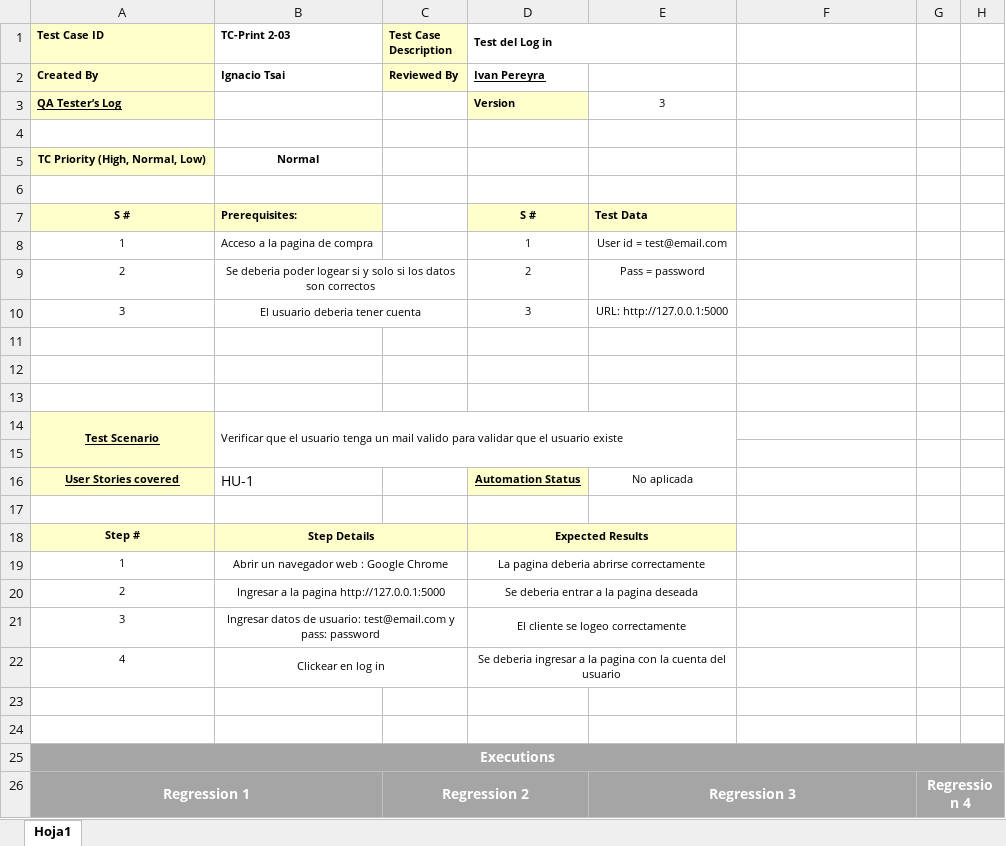
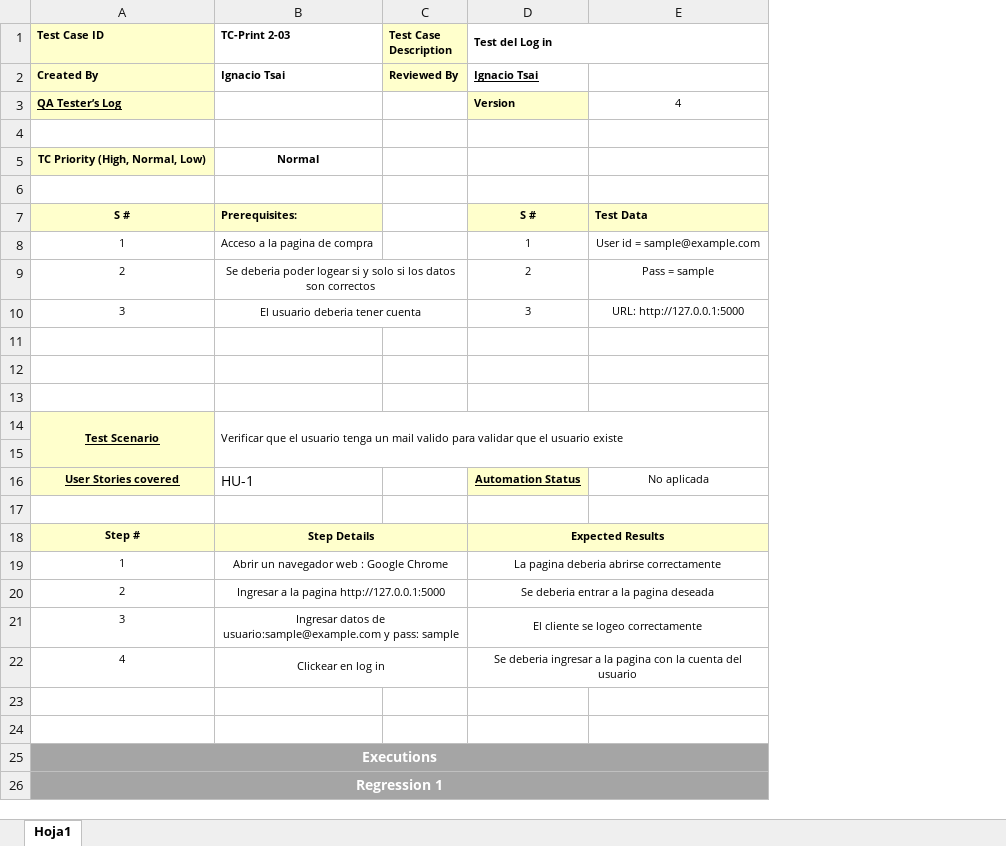
Before and after one commit to IgnacioTsaii/TestingAplicaciones--IDK--TPO, an Excel workbook: tests_cases/TC-Print2-01.xlsx, sheet Hoja1, drawn as a sheet; only a part is shown; values as stored, in another font and other column widths than the file's, no borders; removed rows and columns are numbered as before the commit, all else as after; the diff covers the shown part only; the diff names each change by its address in the sheet, - before the commit and + after, or states it on an @@ line.

```diff
--- a/tests_cases/TC-Print2-01.xlsx (sheet Hoja1)
+++ b/tests_cases/TC-Print2-01.xlsx (sheet Hoja1)
-column E, rows 3-26: 3 |  |  |  | Test Data | User id = test@email.com | Pass = password | URL: http://127.0.0.1:5000 |  |  |  |  |  | No aplicada |  |  |  |  |  |  |  |  |  | Regression 3
-column G, row 26: Regression 4
-column H, empty
-D1:E1 merged
+D1:E1 merged
-D2 (Test del Log in): Ivan Pereyra
+D2 (Test del Log in): Ignacio Tsai
-E3: (empty)
+E3: 4
-E7: (empty)
+E7: Test Data
-E7 fill: none
+E7 fill: #FFFFCC
-E8: (empty)
+E8: User id = sample@example.com
-E9: (empty)
+E9: Pass = sample
-E10: (empty)
+E10: URL: http://127.0.0.1:5000
-B14:E15 merged
+B14:E15 merged
-E16: (empty)
+E16: No aplicada
-D18:E18 merged
+D18:E18 merged
-E18 fill: none
+E18 fill: #FFFFCC
-D19:E19 merged
+D19:E19 merged
-D20:E20 merged
+D20:E20 merged
-B21 (TC-Print 2-03): …datos de usuario: test@email.com y pass: password
+B21 (TC-Print 2-03): …datos de usuario:sample@example.com y pass: sample
-D21:E21 merged
+D21:E21 merged
-D22:E22 merged
+D22:E22 merged
-A26:B26 merged
+A26:E26 merged
-C26 (Test Case Description): Regression 2
+C26 (Test Case Description): (empty)
-C26:D26 merged
```
Also changed, not shown: 6 removed rows, 13 edited cells and merged cells elsewhere in this sheet, tests_cases/TC-Print2-02.xlsx.
